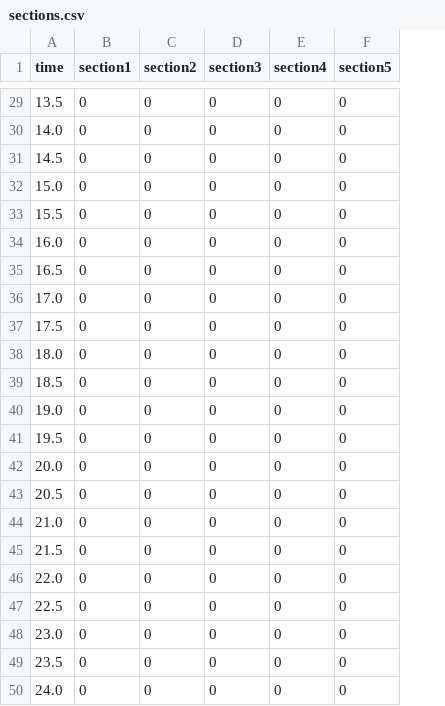
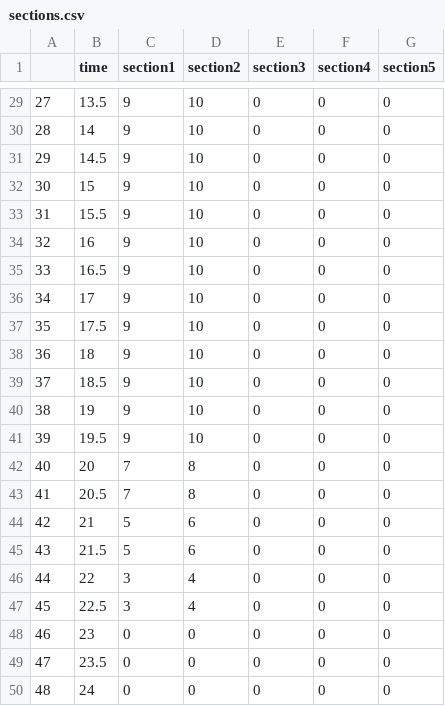
Before and after one commit to sv9388/MIP_CP, a CSV file: sections.csv, drawn as a sheet; only a part is shown, gaps mark what is left out; addresses are those after the commit; the diff covers the shown part only; the diff names each change by its address in the sheet, - before the commit and + after, or states it on an @@ line.

```diff
--- a/sections.csv
+++ b/sections.csv
+column A, rows 29-50: 27 | 28 | 29 | 30 | 31 | 32 | 33 | 34 | 35 | 36 | 37 | 38 | 39 | 40 | 41 | 42 | 43 | 44 | 45 | 46 | 47 | 48
-C29:C41 (section1): 0
+C29:C41 (section1): 9
-D29:D41 (section2): 0
+D29:D41 (section2): 10
-B30 (time): 14.0
+B30 (time): 14
-B32 (time): 15.0
+B32 (time): 15
-B34 (time): 16.0
+B34 (time): 16
-B36 (time): 17.0
+B36 (time): 17
-B38 (time): 18.0
+B38 (time): 18
-B40 (time): 19.0
+B40 (time): 19
-B42 (time): 20.0
+B42 (time): 20
-C42:C43 (section1): 0
+C42:C43 (section1): 7
-D42:D43 (section2): 0
+D42:D43 (section2): 8
-B44 (time): 21.0
+B44 (time): 21
-C44:C45 (section1): 0
+C44:C45 (section1): 5
-D44:D45 (section2): 0
+D44:D45 (section2): 6
-B46 (time): 22.0
+B46 (time): 22
-C46:C47 (section1): 0
+C46:C47 (section1): 3
-D46:D47 (section2): 0
+D46:D47 (section2): 4
-B48 (time): 23.0
+B48 (time): 23
-B50 (time): 24.0
+B50 (time): 24
```
Also changed, not shown: 45 edited cells elsewhere in this file, employees.csv, 1 other file.
